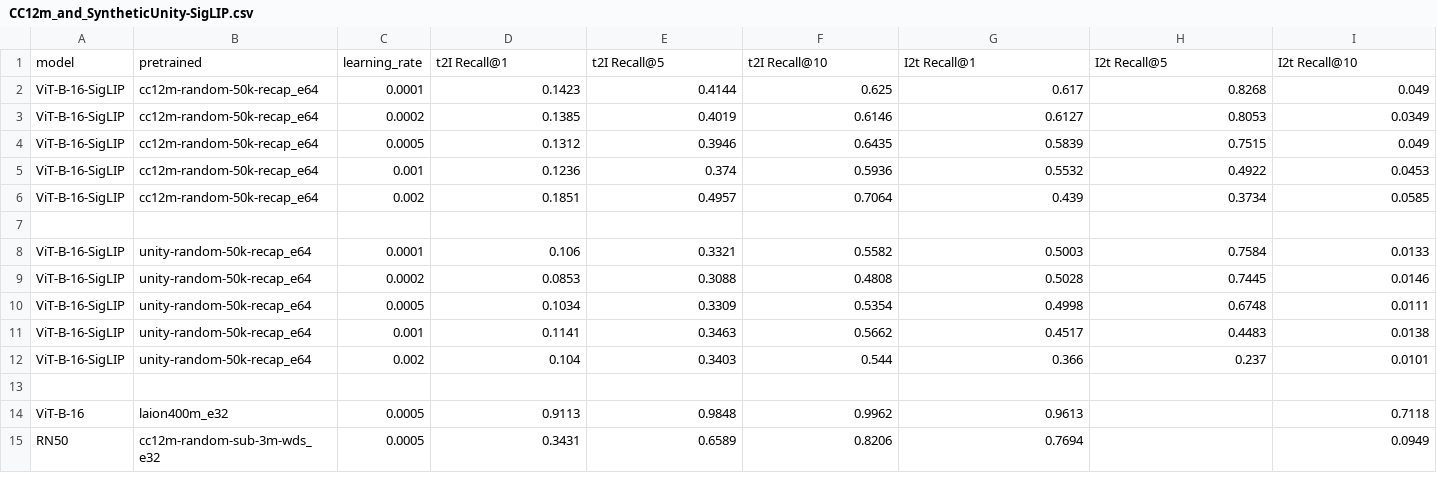
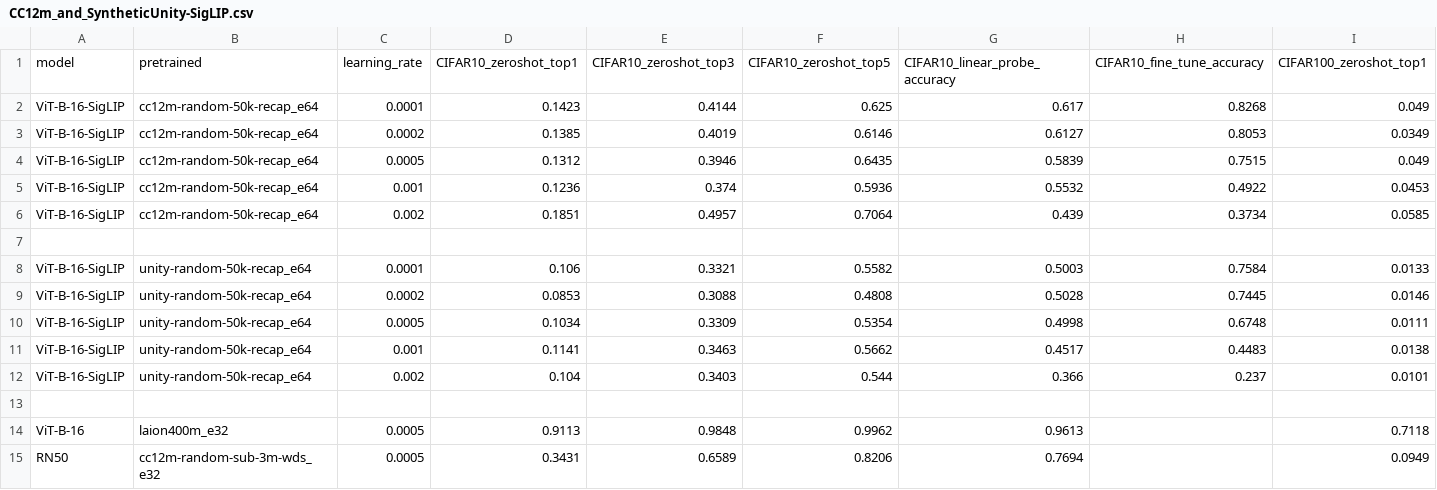
Before and after one commit to sud4chi/compare_vlms, a CSV file: CC12m_and_SyntheticUnity-SigLIP.csv, drawn as a sheet; only a part is shown; removed rows and columns are numbered as before the commit, all else as after; rows hold the shown columns only; the diff names each change by its address in the sheet, - before the commit and + after, or states it on an @@ line.

Commit message:
Modify siglip data

```diff
--- a/CC12m_and_SyntheticUnity-SigLIP.csv
+++ b/CC12m_and_SyntheticUnity-SigLIP.csv
-row 1: model | pretrained | learning_rate | t2I Recall@1 | t2I Recall@5 | t2I Recall@10 | I2t Recall@1 | I2t Recall@5 | I2t Recall@10
+row 1: model | pretrained | learning_rate | CIFAR10_zeroshot_top1 | CIFAR10_zeroshot_top3 | CIFAR10_zeroshot_top5 | CIFAR10_linear_probe_accuracy | CIFAR10_fine_tune_accuracy | CIFAR100_zeroshot_top1
```
